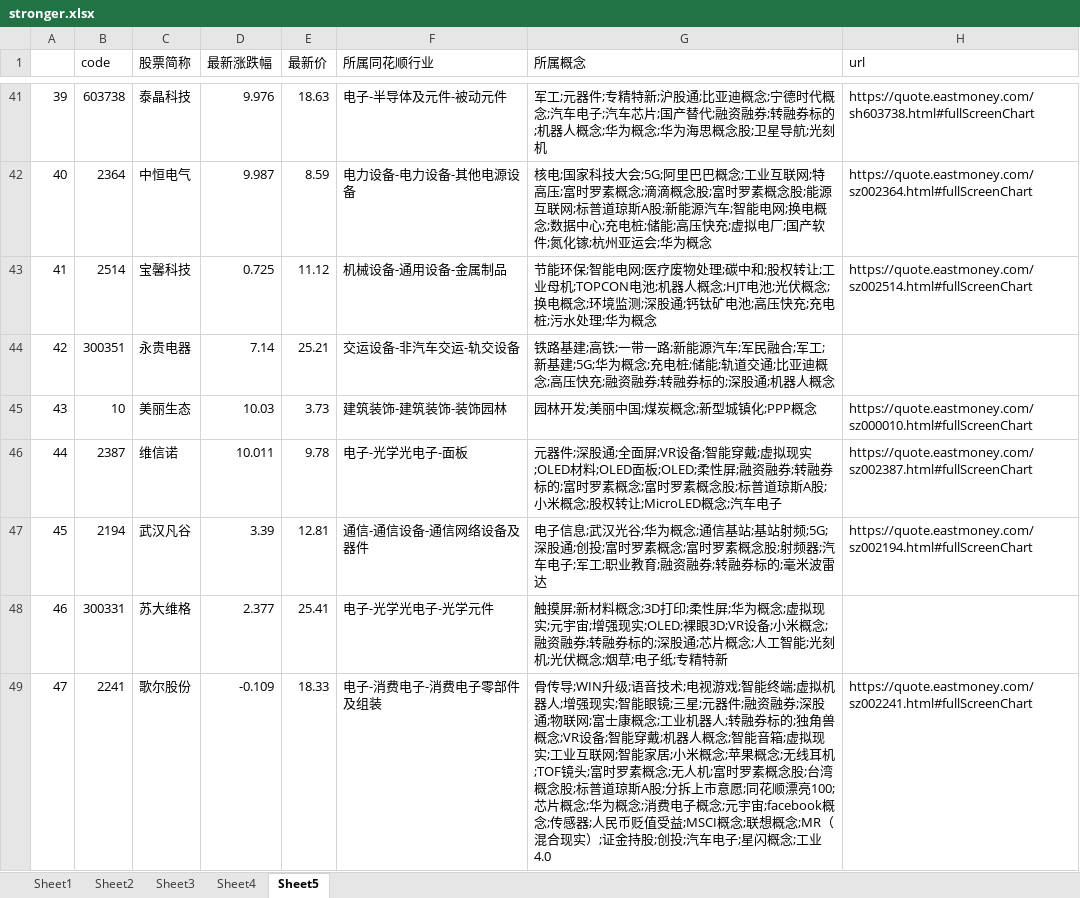
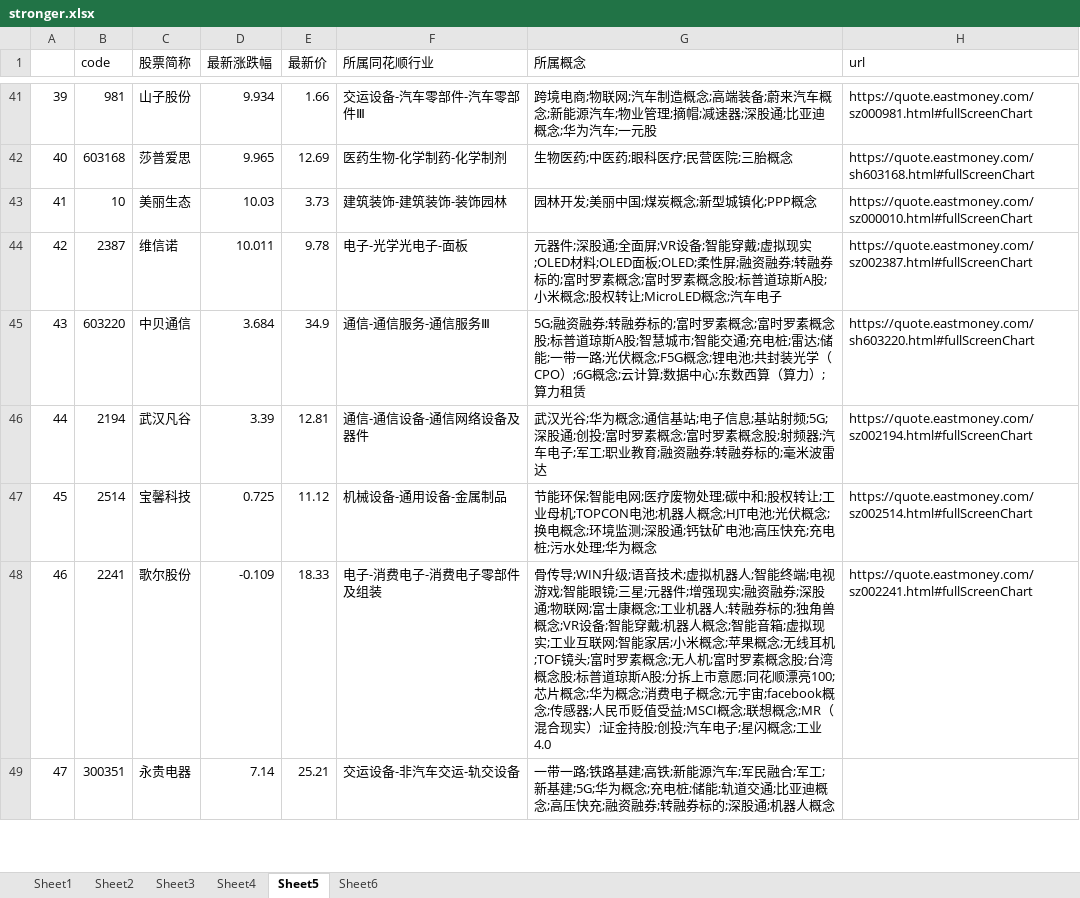
Before and after one commit to Asamiyaa/pythonLearn, an Excel workbook: Quantification/data/stronger.xlsx, sheet Sheet5, drawn as a sheet; only a part is shown, gaps mark what is left out; values as stored, in another font and other column widths than the file's, no borders; removed rows and columns are numbered as before the commit, all else as after; the diff covers the shown part only; the diff names each change by its address in the sheet, - before the commit and + after, or states it on an @@ line.

```diff
--- a/Quantification/data/stronger.xlsx (sheet Sheet5)
+++ b/Quantification/data/stronger.xlsx (sheet Sheet5)
+sheet tab: Sheet6
-B41 (code): 603738
+B41 (code): 981
-C41 (股票简称): 泰晶科技
+C41 (股票简称): 山子股份
-D41 (最新涨跌幅): 9.976
+D41 (最新涨跌幅): 9.934
-E41 (最新价): 18.63
+E41 (最新价): 1.66
-F41 (所属同花顺行业): 电子-半导体及元件-被动元件
+F41 (所属同花顺行业): 交运设备-汽车零部件-汽车零部件Ⅲ
-G41 (所属概念): 军工;元器件;专精特新;沪股通;比亚迪概念;宁德时代概念;汽车电子;汽车芯片;国产替代;融资融券;转融券标的;机器人概念;华为概念;华为海思概念股;卫星导航;光刻机
+G41 (所属概念): 跨境电商;物联网;汽车制造概念;高端装备;蔚来汽车概念;新能源汽车;物业管理;摘帽;减速器;深股通;比亚迪概念;华为汽车;一元股
-H41 (url): https://quote.eastmoney.com/sh603738.html#fullScreenChart
+H41 (url): https://quote.eastmoney.com/sz000981.html#fullScreenChart
-B42 (code): 2364
+B42 (code): 603168
-C42 (股票简称): 中恒电气
+C42 (股票简称): 莎普爱思
-D42 (最新涨跌幅): 9.987
+D42 (最新涨跌幅): 9.965
-E42 (最新价): 8.59
+E42 (最新价): 12.69
-F42 (所属同花顺行业): 电力设备-电力设备-其他电源设备
+F42 (所属同花顺行业): 医药生物-化学制药-化学制剂
-G42 (所属概念): 核电;国家科技大会;5G;阿里巴巴概念;工业互联网;特高压;富时罗素概念;滴滴概念股;富时罗素概念股;能源互联网;标普道琼斯A股;新能源汽车;智能电网;换电概念;数据中心;充电桩;储能;高压快充;虚拟电厂;国产软件;氮化镓;杭州亚运会;华为概念
+G42 (所属概念): 生物医药;中医药;眼科医疗;民营医院;三胎概念
-H42 (url): https://quote.eastmoney.com/sz002364.html#fullScreenChart
+H42 (url): https://quote.eastmoney.com/sh603168.html#fullScreenChart
-row 43: 41 | 2514 | 宝馨科技 | 0.725 | 11.12 | 机械设备-通用设备-金属制品 | 节能环保;智能电网;医疗废物处理;碳中和;股权转让;工业母机;TOPCON电池;机器人概念;HJT电池;光伏概念;换电概念;环境监测;深股通;钙钛矿电池;高压快充;充电桩;污水处理;华为概念 | https://quote.eastmoney.com/sz002514.html#fullScreenChart
-row 44: 42 | 300351 | 永贵电器 | 7.14 | 25.21 | 交运设备-非汽车交运-轨交设备 | 铁路基建;高铁;一带一路;新能源汽车;军民融合;军工;新基建;5G;华为概念;充电桩;储能;轨道交通;比亚迪概念;高压快充;融资融券;转融券标的;深股通;机器人概念
-A43: 43
+A43: 41
-A44: 44
+A44: 42
+row 45: 43 | 603220 | 中贝通信 | 3.684 | 34.9 | 通信-通信服务-通信服务Ⅲ | 5G;融资融券;转融券标的;富时罗素概念;富时罗素概念股;标普道琼斯A股;智慧城市;智能交通;充电桩;雷达;储能;一带一路;光伏概念;F5G概念;锂电池;共封装光学（CPO）;6G概念;云计算;数据中心;东数西算（算力）;算力租赁 | https://quote.eastmoney.com/sh603220.html#fullScreenChart
-A46: 45
+A46: 44
-G46 (所属概念): 电子信息;武汉光谷;华为概念;通信基站;基站射…
+G46 (所属概念): 武汉光谷;华为概念;通信基站;电子信息;基站射…
-row 48: 46 | 300331 | 苏大维格 | 2.377 | 25.41 | 电子-光学光电子-光学元件 | 触摸屏;新材料概念;3D打印;柔性屏;华为概念;虚拟现实;元宇宙;增强现实;OLED;裸眼3D;VR设备;小米概念;融资融券;转融券标的;深股通;芯片概念;人工智能;光刻机;光伏概念;烟草;电子纸;专精特新
+row 47: 45 | 2514 | 宝馨科技 | 0.725 | 11.12 | 机械设备-通用设备-金属制品 | 节能环保;智能电网;医疗废物处理;碳中和;股权转让;工业母机;TOPCON电池;机器人概念;HJT电池;光伏概念;换电概念;环境监测;深股通;钙钛矿电池;高压快充;充电桩;污水处理;华为概念 | https://quote.eastmoney.com/sz002514.html#fullScreenChart
-A48: 47
+A48: 46
-G48 (所属概念): …音技术;电视游戏;智能终端;虚拟机器人;增强现实;智能眼镜;三星;元器件;融资融…
+G48 (所属概念): …音技术;虚拟机器人;智能终端;电视游戏;智能眼镜;三星;元器件;增强现实;融资融…
+row 49: 47 | 300351 | 永贵电器 | 7.14 | 25.21 | 交运设备-非汽车交运-轨交设备 | 一带一路;铁路基建;高铁;新能源汽车;军民融合;军工;新基建;5G;华为概念;充电桩;储能;轨道交通;比亚迪概念;高压快充;融资融券;转融券标的;深股通;机器人概念
```
Also changed, not shown: 23 added rows, 23 removed rows and 288 edited cells elsewhere in this sheet, sheet Sheet2, sheet Sheet3, sheet Sheet4, charts or pictures, 3 other files.
